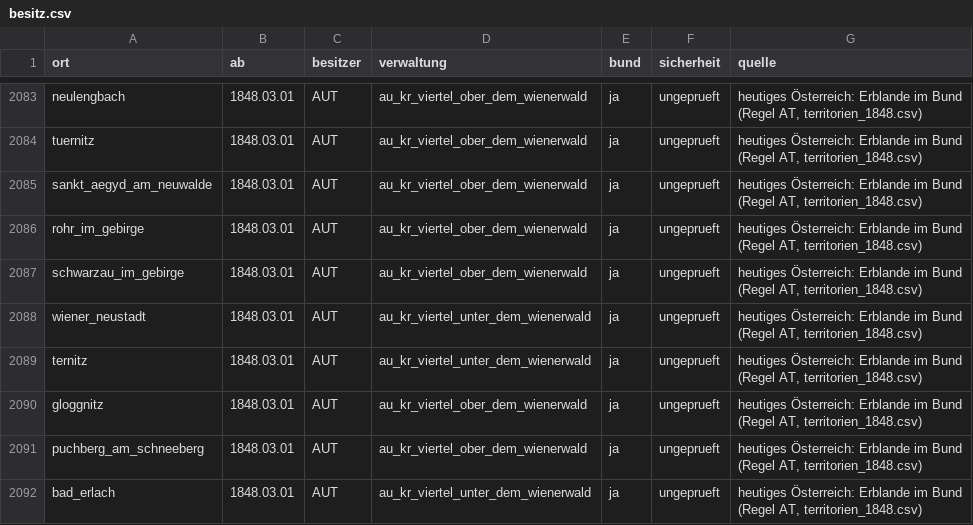
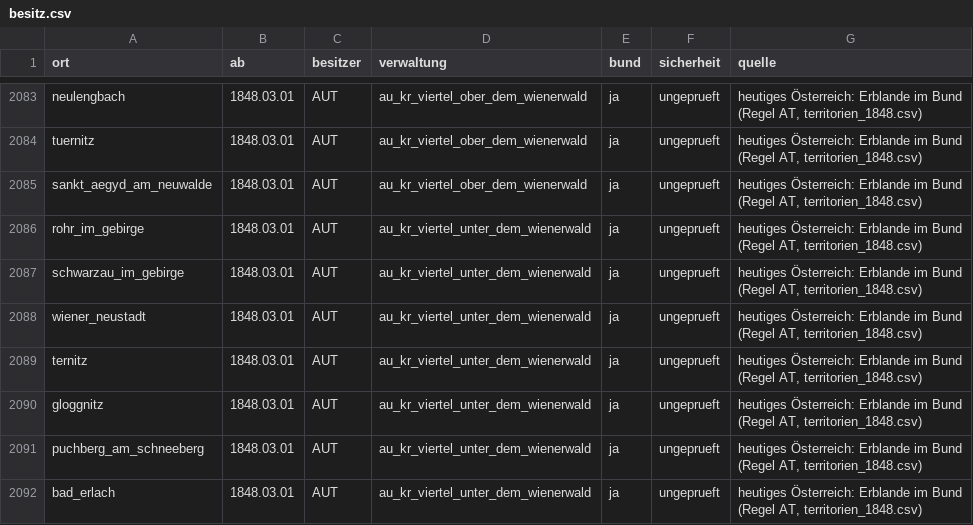
Before and after one commit to Hoylerma/Game, a CSV file: data/tabellen/besitz.csv, drawn as a sheet; only a part is shown, gaps mark what is left out; the diff covers the shown part only.

```diff
--- a/data/tabellen/besitz.csv
+++ b/data/tabellen/besitz.csv
@@ -2085,8 +2085,8 @@ tuernitz;1848.03.01;AUT;au_kr_viertel_ober_dem_wienerwald;ja;ungeprueft;heutiges
 sankt_aegyd_am_neuwalde;1848.03.01;AUT;au_kr_viertel_ober_dem_wienerwald;ja;ungeprueft;heutiges Österreich: Erblande im Bund (Regel AT, territorien_1848.csv)
-rohr_im_gebirge;1848.03.01;AUT;au_kr_viertel_ober_dem_wienerwald;ja;ungeprueft;heutiges Österreich: Erblande im Bund (Regel AT, territorien_1848.csv)
-schwarzau_im_gebirge;1848.03.01;AUT;au_kr_viertel_ober_dem_wienerwald;ja;ungeprueft;heutiges Österreich: Erblande im Bund (Regel AT, territorien_1848.csv)
+rohr_im_gebirge;1848.03.01;AUT;au_kr_viertel_unter_dem_wienerwald;ja;ungeprueft;heutiges Österreich: Erblande im Bund (Regel AT, territorien_1848.csv)
+schwarzau_im_gebirge;1848.03.01;AUT;au_kr_viertel_unter_dem_wienerwald;ja;ungeprueft;heutiges Österreich: Erblande im Bund (Regel AT, territorien_1848.csv)
 wiener_neustadt;1848.03.01;AUT;au_kr_viertel_unter_dem_wienerwald;ja;ungeprueft;heutiges Österreich: Erblande im Bund (Regel AT, territorien_1848.csv)
 ternitz;1848.03.01;AUT;au_kr_viertel_unter_dem_wienerwald;ja;ungeprueft;heutiges Österreich: Erblande im Bund (Regel AT, territorien_1848.csv)
-gloggnitz;1848.03.01;AUT;au_kr_viertel_ober_dem_wienerwald;ja;ungeprueft;heutiges Österreich: Erblande im Bund (Regel AT, territorien_1848.csv)
-puchberg_am_schneeberg;1848.03.01;AUT;au_kr_viertel_ober_dem_wienerwald;ja;ungeprueft;heutiges Österreich: Erblande im Bund (Regel AT, territorien_1848.csv)
+gloggnitz;1848.03.01;AUT;au_kr_viertel_unter_dem_wienerwald;ja;ungeprueft;heutiges Österreich: Erblande im Bund (Regel AT, territorien_1848.csv)
+puchberg_am_schneeberg;1848.03.01;AUT;au_kr_viertel_unter_dem_wienerwald;ja;ungeprueft;heutiges Österreich: Erblande im Bund (Regel AT, territorien_1848.csv)
 bad_erlach;1848.03.01;AUT;au_kr_viertel_unter_dem_wienerwald;ja;ungeprueft;heutiges Österreich: Erblande im Bund (Regel AT, territorien_1848.csv)
```
Also changed, not shown: 36 edited cells elsewhere in this file, data/tabellen/staaten_historie.csv, data/tabellen/verwaltung.csv, 6 other files.
